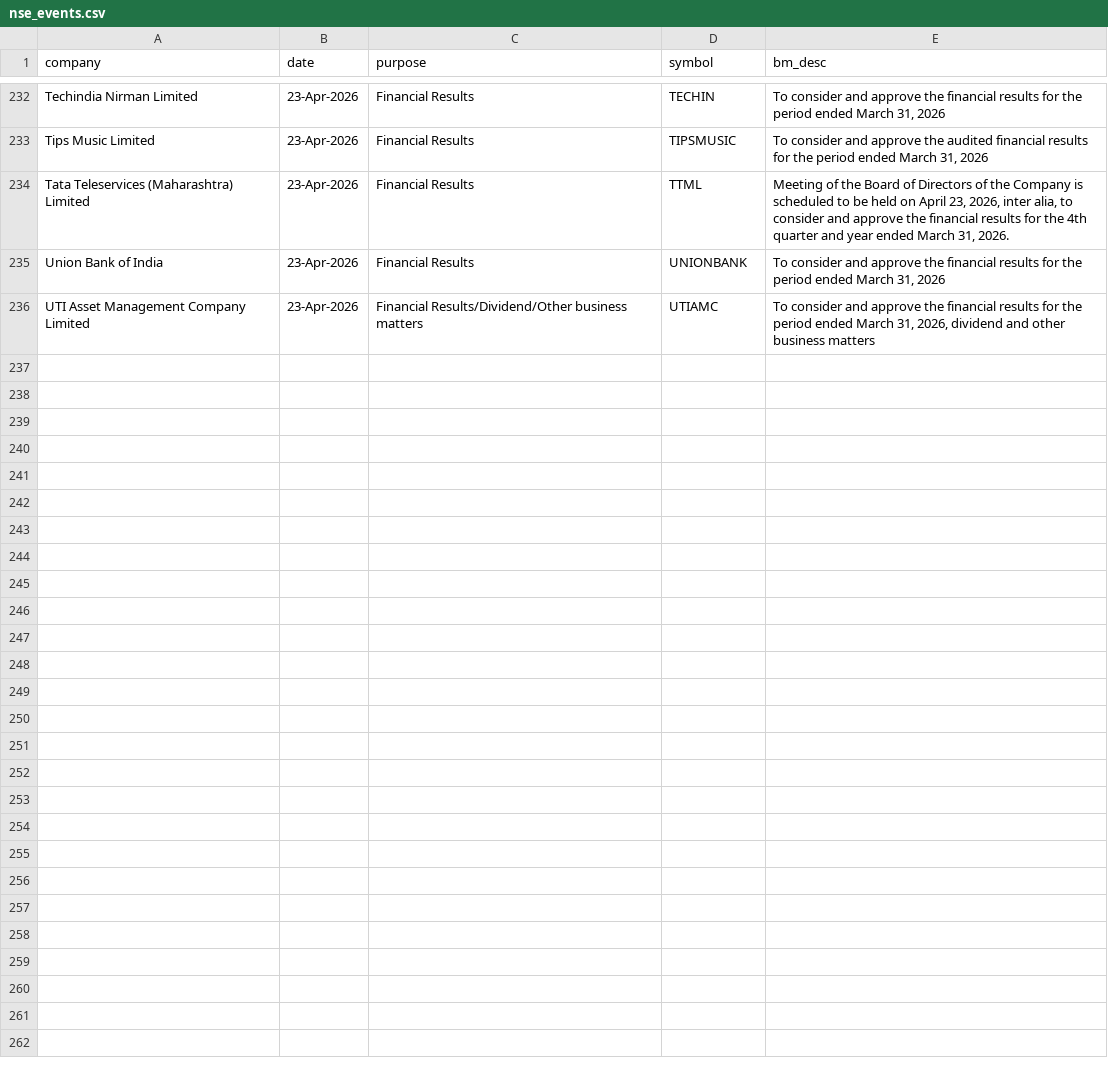
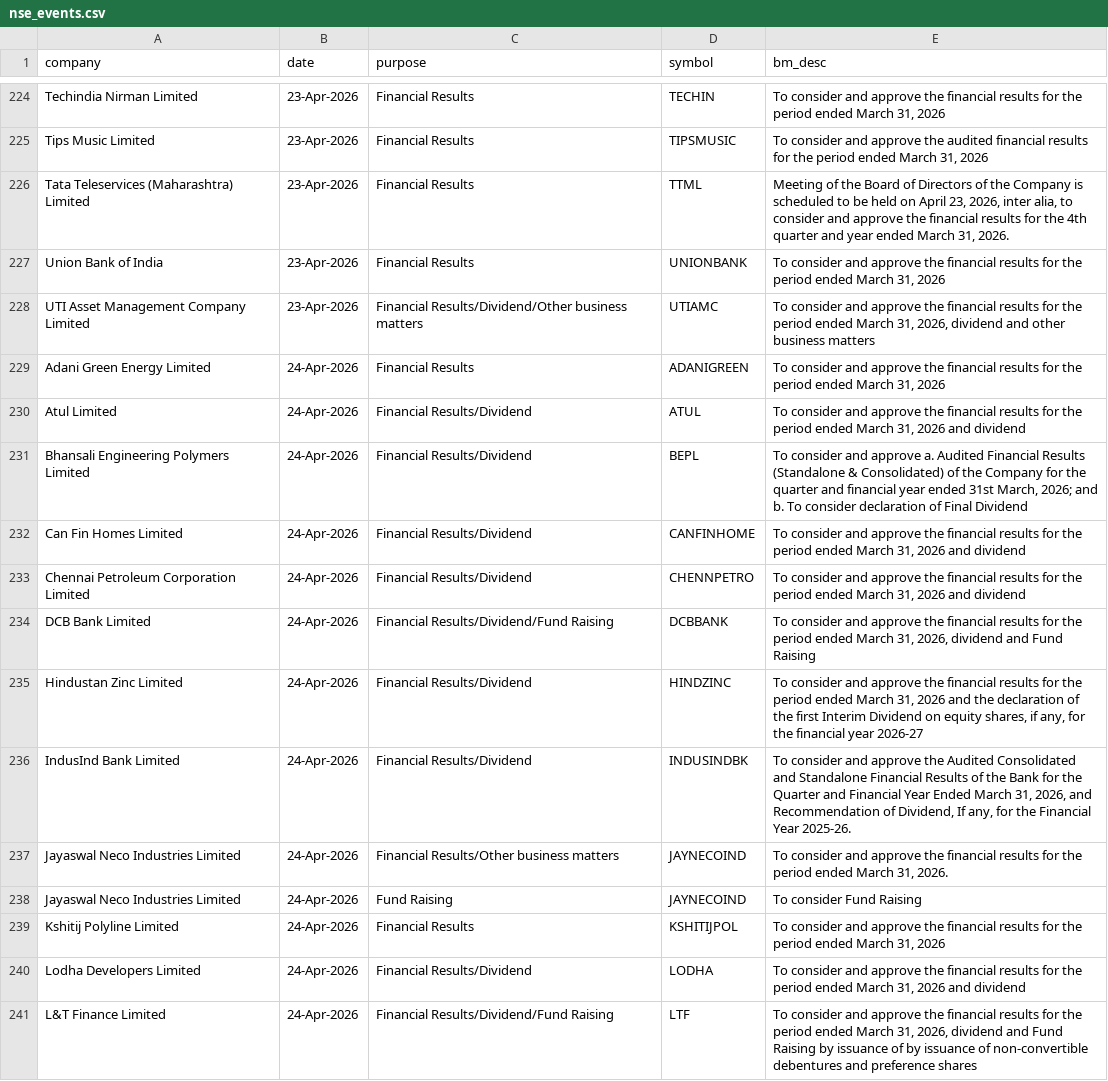
Before and after one commit to tsrajpurohit/event, a CSV file: nse_events.csv, drawn as a sheet; only a part is shown, gaps mark what is left out; the diff covers the shown part only; the diff names each change by its address in the sheet, - before the commit and + after, or states it on an @@ line.

```diff
--- a/nse_events.csv
+++ b/nse_events.csv
+row 229: Adani Green Energy Limited | 24-Apr-2026 | Financial Results | ADANIGREEN | To consider and approve the financial results for the period ended March 31, 2026
+row 230: Atul Limited | 24-Apr-2026 | Financial Results/Dividend | ATUL | To consider and approve the financial results for the period ended March 31, 2026 and dividend
+row 231: Bhansali Engineering Polymers Limited | 24-Apr-2026 | Financial Results/Dividend | BEPL | To consider and approve a. Audited Financial Results (Standalone & Consolidated) of the Company for the quarter and financial year ended 31st March, 2026; and b. To consider declaration of Final Dividend
+row 232: Can Fin Homes Limited | 24-Apr-2026 | Financial Results/Dividend | CANFINHOME | To consider and approve the financial results for the period ended March 31, 2026 and dividend
+row 233: Chennai Petroleum Corporation Limited | 24-Apr-2026 | Financial Results/Dividend | CHENNPETRO | To consider and approve the financial results for the period ended March 31, 2026 and dividend
+row 234: DCB Bank Limited | 24-Apr-2026 | Financial Results/Dividend/Fund Raising | DCBBANK | To consider and approve the financial results for the period ended March 31, 2026, dividend and Fund Raising
+row 235: Hindustan Zinc Limited | 24-Apr-2026 | Financial Results/Dividend | HINDZINC | To consider and approve the financial results for the period ended March 31, 2026 and the declaration of the first Interim Dividend on equity shares, if any, for the financial year 2026-27
+row 236: IndusInd Bank Limited | 24-Apr-2026 | Financial Results/Dividend | INDUSINDBK | To consider and approve the Audited Consolidated and Standalone Financial Results of the Bank for the Quarter and Financial Year Ended March 31, 2026, and Recommendation of Dividend, If any, for the Financial Year 2025-26.
+row 237: Jayaswal Neco Industries Limited | 24-Apr-2026 | Financial Results/Other business matters | JAYNECOIND | To consider and approve the financial results for the period ended March 31, 2026.
+row 238: Jayaswal Neco Industries Limited | 24-Apr-2026 | Fund Raising | JAYNECOIND | To consider Fund Raising
+row 239: Kshitij Polyline Limited | 24-Apr-2026 | Financial Results | KSHITIJPOL | To consider and approve the financial results for the period ended March 31, 2026
+row 240: Lodha Developers Limited | 24-Apr-2026 | Financial Results/Dividend | LODHA | To consider and approve the financial results for the period ended March 31, 2026 and dividend
+row 241: L&T Finance Limited | 24-Apr-2026 | Financial Results/Dividend/Fund Raising | LTF | To consider and approve the financial results for the period ended March 31, 2026, dividend and Fund Raising by issuance of by issuance of non-convertible debentures and preference shares
```
Also changed, not shown: 12 added rows, 8 removed rows and 7 moved rows elsewhere in this file, bulk_deals.csv.
